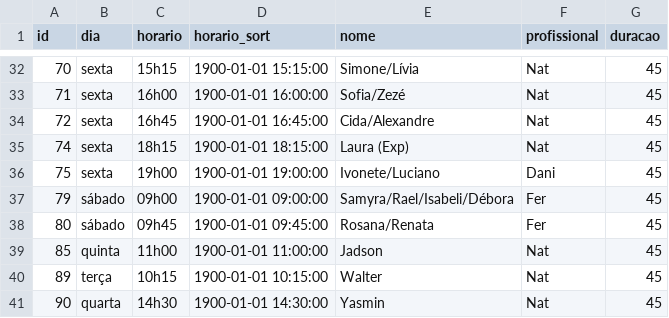
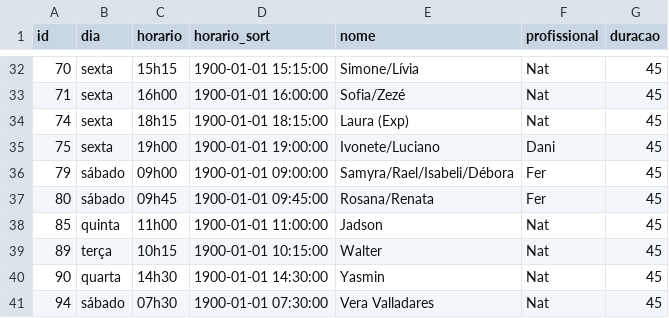
Before and after one commit to henriquepeixotodemorais-debug/estudio.fernanda.peixoto, a CSV file: data/agenda.csv, drawn as a sheet; only a part is shown, gaps mark what is left out; the shorter side is filled out with more unchanged rows.

Commit message:
Atualiza agenda.csv via Streamlit

```diff
--- a/data/agenda.csv
+++ b/data/agenda.csv
@@ -33,3 +33,2 @@ id,dia,horario,horario_sort,nome,profissional,duracao
 71,sexta,16h00,1900-01-01 16:00:00,Sofia/Zezé,Nat,45
-72,sexta,16h45,1900-01-01 16:45:00,Cida/Alexandre,Nat,45
 74,sexta,18h15,1900-01-01 18:15:00,Laura (Exp),Nat,45
```
